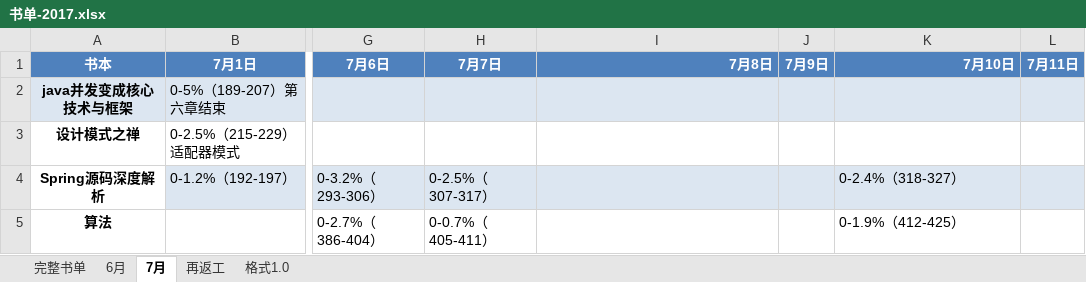
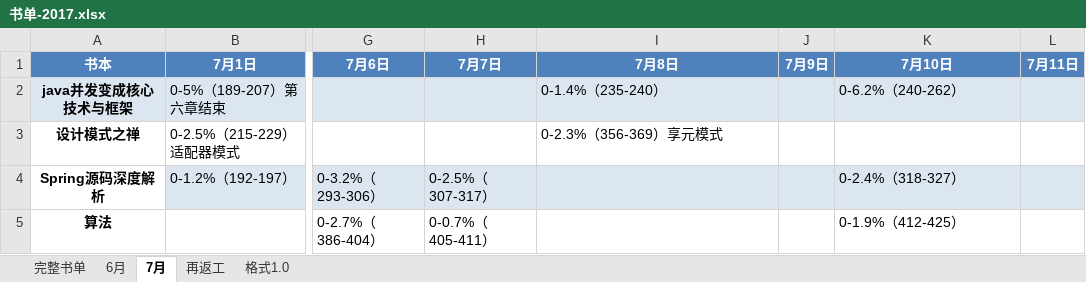
Before and after one commit to jianglong161/-, an Excel workbook: 书单-2017.xlsx, sheet 7月, drawn as a sheet; only a part is shown, gaps mark what is left out; values as stored, in another font and other column widths than the file's, no borders; the diff names each change by its address in the sheet, - before the commit and + after, or states it on an @@ line.

Commit message:
更新书单进度---java并发框架

```diff
--- a/书单-2017.xlsx (sheet 7月)
+++ b/书单-2017.xlsx (sheet 7月)
-I1 alignment: right
+I1 alignment: center
-K1 alignment: right
+K1 alignment: center
-I2 (7月8日): (empty)
+I2 (7月8日): 0-1.4%（235-240）
-K2 (7月10日): (empty)
+K2 (7月10日): 0-6.2%（240-262）
-I3 (7月8日): (empty)
+I3 (7月8日): 0-2.3%（356-369）享元模式
```
